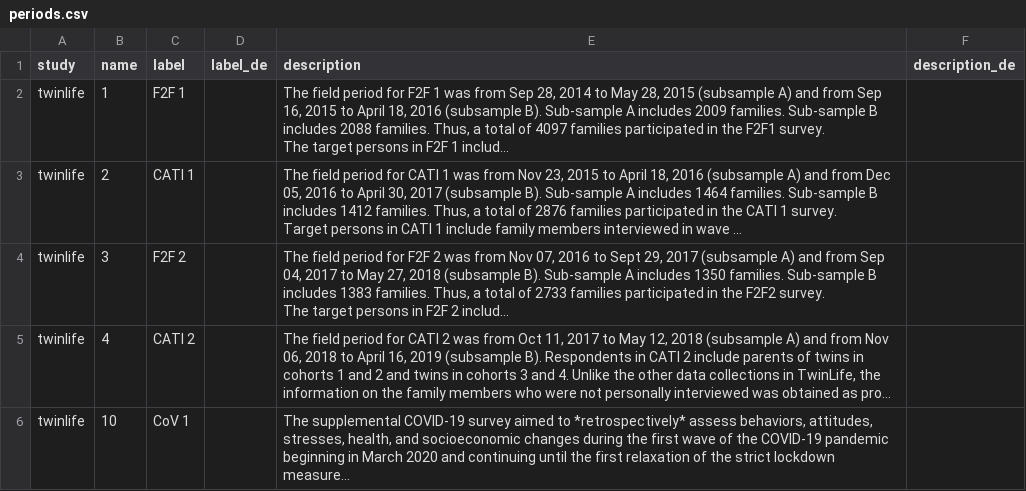
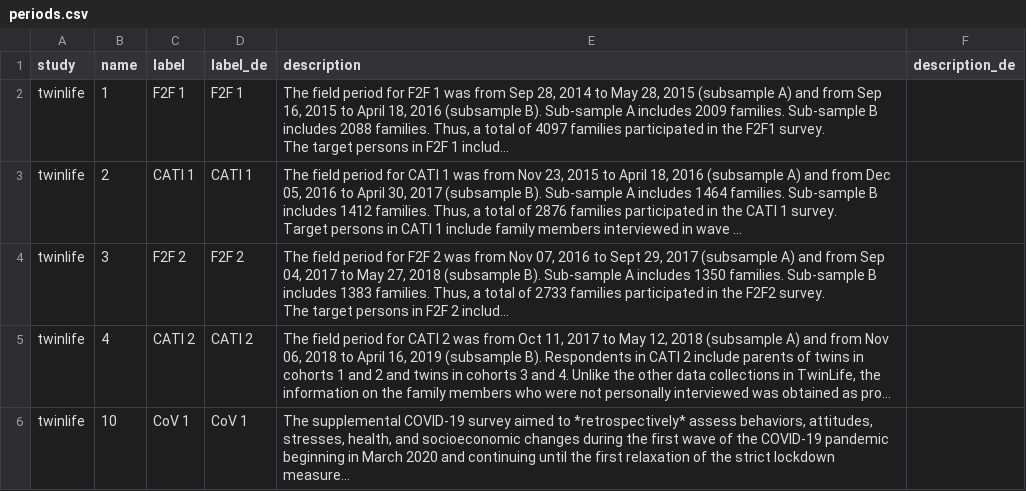
Before and after one commit to paneldata/twinlife, a CSV file: metadata/periods.csv, drawn as a sheet; long unchanged cells end in …; the diff names each change by its address in the sheet, - before the commit and + after, or states it on an @@ line.

Commit message:
Update 5-0-0 Bug fix periods.csv

```diff
--- a/metadata/periods.csv
+++ b/metadata/periods.csv
-D2 (label_de): (empty)
+D2 (label_de): F2F 1
-D3 (label_de): (empty)
+D3 (label_de): CATI 1
-D4 (label_de): (empty)
+D4 (label_de): F2F 2
-D5 (label_de): (empty)
+D5 (label_de): CATI 2
-D6 (label_de): (empty)
+D6 (label_de): CoV 1
```
